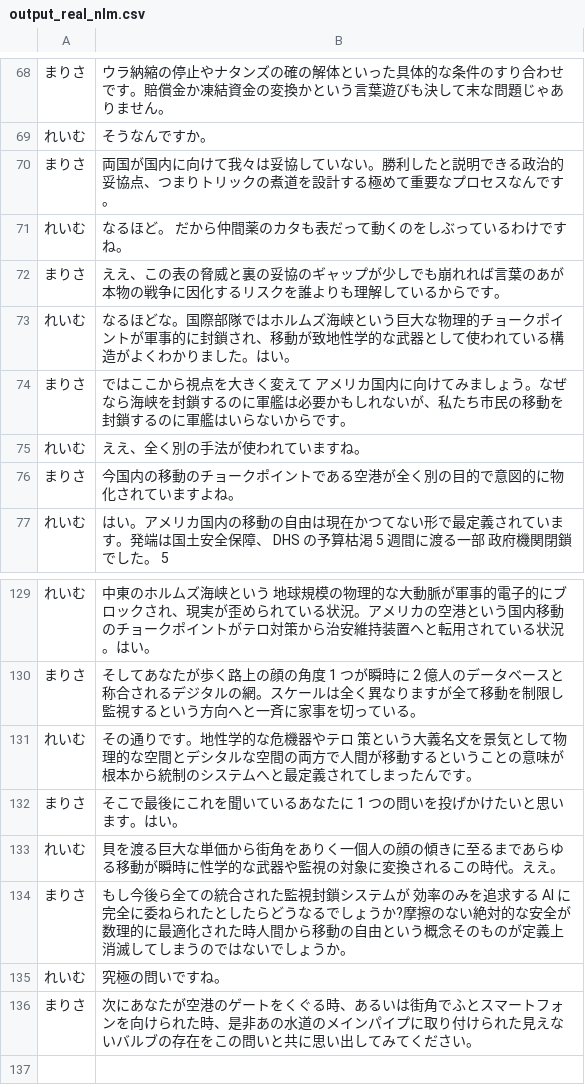
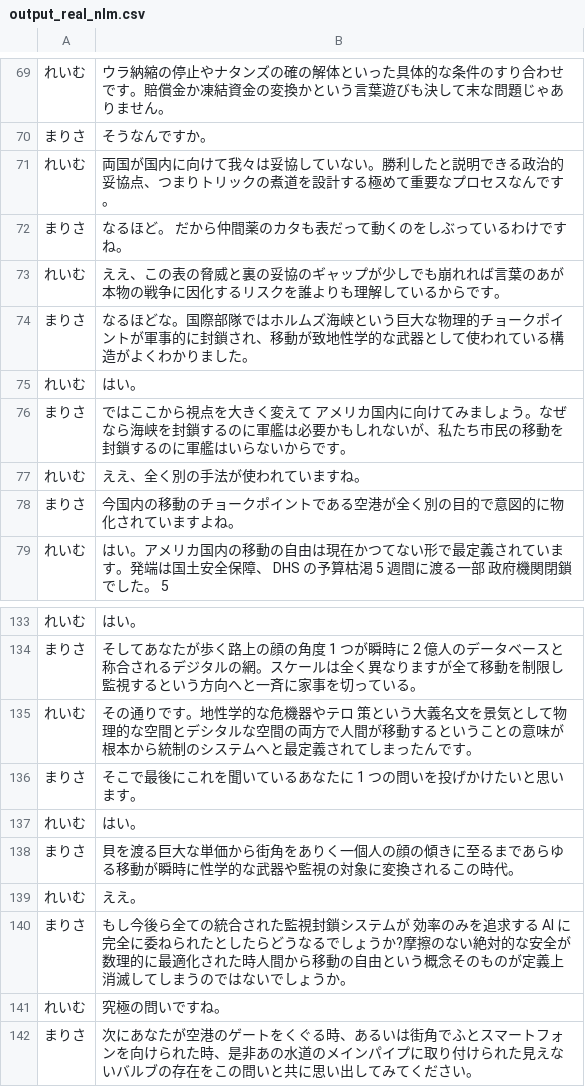
Before and after one commit to YuShimoji/NLMYTGen, a CSV file: samples/output_real_nlm.csv, drawn as a sheet; only a part is shown, gaps mark what is left out; the diff covers the shown part only.

```diff
--- a/samples/output_real_nlm.csv
+++ b/samples/output_real_nlm.csv
@@ -68,7 +69,8 @@
-まりさ,ウラ納縮の停止やナタンズの確の解体といった具体的な条件のすり合わせです。賠償金か凍結資金の変換かという言葉遊びも決して末な問題じゃありません。
-れいむ,そうなんですか。
-まりさ,両国が国内に向けて我々は妥協していない。勝利したと説明できる政治的妥協点、つまりトリックの煮道を設計する極めて重要なプロセスなんです。
-れいむ,なるほど。 だから仲間薬のカタも表だって動くのをしぶっているわけですね。
-まりさ,ええ、この表の脅威と裏の妥協のギャップが少しでも崩れれば言葉のあが本物の戦争に因化するリスクを誰よりも理解しているからです。
-れいむ,なるほどな。国際部隊ではホルムズ海峡という巨大な物理的チョークポイントが軍事的に封鎖され、移動が致地性学的な武器として使われている構造がよくわかりました。はい。
+れいむ,ウラ納縮の停止やナタンズの確の解体といった具体的な条件のすり合わせです。賠償金か凍結資金の変換かという言葉遊びも決して末な問題じゃありません。
+まりさ,そうなんですか。
+れいむ,両国が国内に向けて我々は妥協していない。勝利したと説明できる政治的妥協点、つまりトリックの煮道を設計する極めて重要なプロセスなんです。
+まりさ,なるほど。 だから仲間薬のカタも表だって動くのをしぶっているわけですね。
+れいむ,ええ、この表の脅威と裏の妥協のギャップが少しでも崩れれば言葉のあが本物の戦争に因化するリスクを誰よりも理解しているからです。
+まりさ,なるほどな。国際部隊ではホルムズ海峡という巨大な物理的チョークポイントが軍事的に封鎖され、移動が致地性学的な武器として使われている構造がよくわかりました。
+れいむ,はい。
 まりさ,ではここから視点を大きく変えて アメリカ国内に向けてみましょう。なぜなら海峡を封鎖するのに軍艦は必要かもしれないが、私たち市民の移動を封鎖するのに軍艦はいらないからです。
@@ -129,6 +133,8 @@
-れいむ,中東のホルムズ海峡という 地球規模の物理的な大動脈が軍事的電子的にブロックされ、現実が歪められている状況。アメリカの空港という国内移動のチョークポイントがテロ対策から治安維持装置へと転用されている状況。はい。
+れいむ,はい。
 まりさ,そしてあなたが歩く路上の顔の角度 1 つが瞬時に 2 億人のデータベースと称合されるデジタルの網。スケールは全く異なりますが全て移動を制限し監視するという方向へと一斉に家事を切っている。
 れいむ,その通りです。地性学的な危機器やテロ 策という大義名文を景気として物理的な空間とデシタルな空間の両方で人間が移動するということの意味が根本から統制のシステムへと最定義されてしまったんです。
-まりさ,そこで最後にこれを聞いているあなたに 1 つの問いを投げかけたいと思います。はい。
-れいむ,貝を渡る巨大な単価から街角をありく一個人の顔の傾きに至るまであらゆる移動が瞬時に性学的な武器や監視の対象に変換されるこの時代。ええ。
+まりさ,そこで最後にこれを聞いているあなたに 1 つの問いを投げかけたいと思います。
+れいむ,はい。
+まりさ,貝を渡る巨大な単価から街角をありく一個人の顔の傾きに至るまであらゆる移動が瞬時に性学的な武器や監視の対象に変換されるこの時代。
+れいむ,ええ。
 まりさ,もし今後ら全ての統合された監視封鎖システムが 効率のみを追求する AI に完全に委ねられたとしたらどうなるでしょうか?摩擦のない絶対的な安全が数理的に最適化された時人間から移動の自由という概念そのものが定義上消滅してしまうのではないでしょうか。
```
Also changed, not shown: 3 added rows and 54 edited cells elsewhere in this file, 3 other files.
